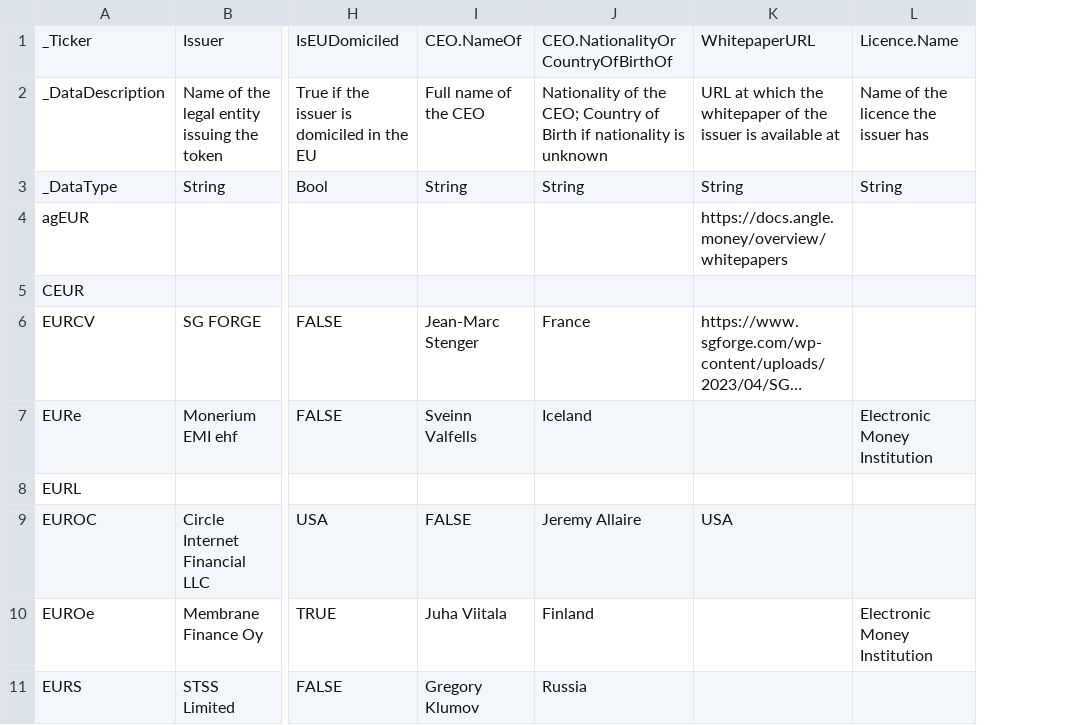
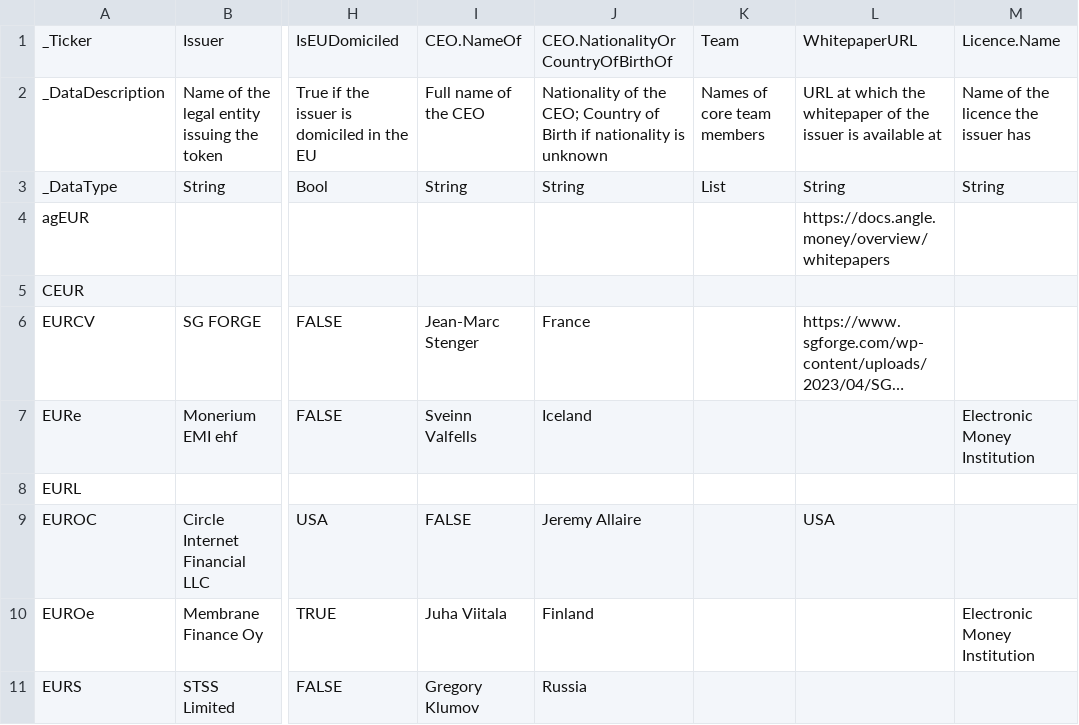
Before and after one commit to roinevirta/euro-stablecoin-research, a CSV file: IssuerData.csv, drawn as a sheet; only a part is shown, gaps mark what is left out; long unchanged cells end in …; the diff names each change by its address in the sheet, - before the commit and + after, or states it on an @@ line.

```diff
--- a/IssuerData.csv
+++ b/IssuerData.csv
+column K, rows 1-3: Team | Names of core team members | List
```
Also changed, not shown: TokenInformation.csv, metadata/IssuerData.csv, 1 other file.
